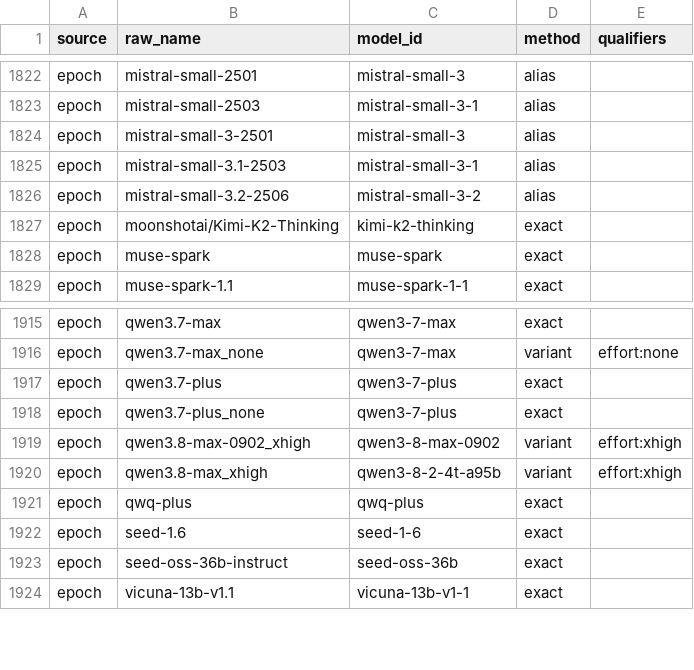
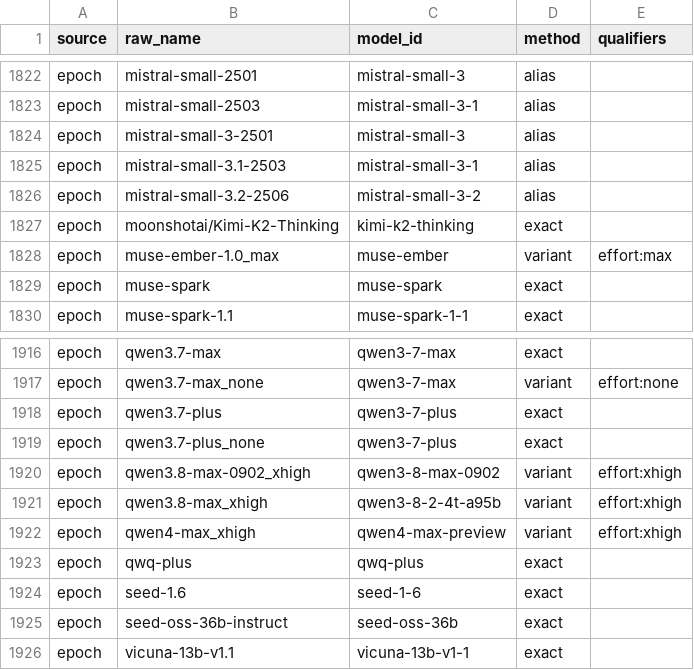
Before and after one commit to jshahbazi/llmbench, a CSV file: data/resolved/aliases.csv, drawn as a sheet; only a part is shown, gaps mark what is left out.

```diff
--- a/data/resolved/aliases.csv
+++ b/data/resolved/aliases.csv
@@ -1827,2 +1827,3 @@ epoch,mistral-small-3.2-2506,mistral-small-3-2,alias,
 epoch,moonshotai/Kimi-K2-Thinking,kimi-k2-thinking,exact,
+epoch,muse-ember-1.0_max,muse-ember,variant,effort:max
 epoch,muse-spark,muse-spark,exact,
@@ -1920,2 +1921,3 @@ epoch,qwen3.8-max-0902_xhigh,qwen3-8-max-0902,variant,effort:xhigh
 epoch,qwen3.8-max_xhigh,qwen3-8-2-4t-a95b,variant,effort:xhigh
+epoch,qwen4-max_xhigh,qwen4-max-preview,variant,effort:xhigh
 epoch,qwq-plus,qwq-plus,exact,
```
Also changed, not shown: data/reports/unmatched.csv, 8 other files.
